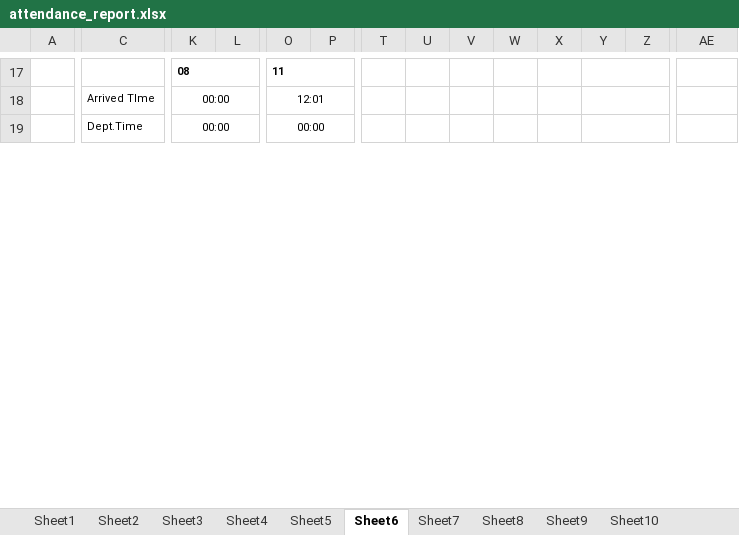
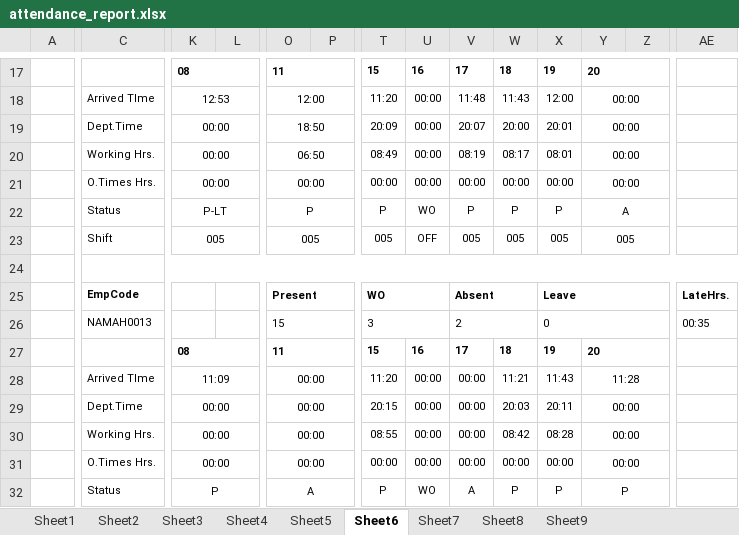
Before and after one commit to fatnanisohil/office-attendance, an Excel workbook: attendance_report.xlsx, sheet Sheet6, drawn as a sheet; only a part is shown, gaps mark what is left out; values as stored, in another font and other column widths than the file's, no borders; removed rows and columns are numbered as before the commit, all else as after; rows hold the shown columns only; the diff covers the shown part only; the diff names each change by its address in the sheet, - before the commit and + after, or states it on an @@ line.

```diff
--- a/attendance_report.xlsx (sheet Sheet6)
+++ b/attendance_report.xlsx (sheet Sheet6)
-sheet tab: Sheet10
-T17: (empty)
+T17: 15
-U17: (empty)
+U17: 16
-V17: (empty)
+V17: 17
-W17: (empty)
+W17: 18
-X17: (empty)
+X17: 19
-Y17: (empty)
+Y17: 20
+row 18:  | Arrived TIme | 12:53 |  | 12:00 |  | 11:20 | 00:00 | 11:48 | 11:43 | 12:00 | 00:00
+row 19:  | Dept.Time | 00:00 |  | 18:50 |  | 20:09 | 00:00 | 20:07 | 20:00 | 20:01 | 00:00
+row 20:  | Working Hrs. | 00:00 |  | 06:50 |  | 08:49 | 00:00 | 08:19 | 08:17 | 08:01 | 00:00
+row 21:  | O.Times Hrs. | 00:00 |  | 00:00 |  | 00:00 | 00:00 | 00:00 | 00:00 | 00:00 | 00:00
+row 22:  | Status | P-LT |  | P |  | P | WO | P | P | P | A
+row 23:  | Shift | 005 |  | 005 |  | 005 | OFF | 005 | 005 | 005 | 005
-row 24:  | Arrived TIme | 00:00 |  | 12:01
+row 24: (empty)
+C24:AK24 merged
-K18:L18 merged
-O18:P18 merged
-Y18:Z18 merged
-AE18:AF18 merged
+row 25:  | EmpCode |  |  | Present |  | WO |  | Absent |  | Leave |  |  | LateHrs.
+row 26:  | NAMAH0013 |  |  | 15 |  | 3 |  | 2 |  | 0 |  |  | 00:35
+row 27:  |  | 08 |  | 11 |  | 15 | 16 | 17 | 18 | 19 | 20
+row 28:  | Arrived TIme | 11:09 |  | 00:00 |  | 11:20 | 00:00 | 00:00 | 11:21 | 11:43 | 11:28
+row 29:  | Dept.Time | 00:00 |  | 00:00 |  | 20:15 | 00:00 | 00:00 | 20:03 | 20:11 | 00:00
+row 30:  | Working Hrs. | 00:00 |  | 00:00 |  | 08:55 | 00:00 | 00:00 | 08:42 | 08:28 | 00:00
-C31: Dept.Time
+C31: O.Times Hrs.
-T31: (empty)
+T31: 00:00
-U31: (empty)
+U31: 00:00
-V31: (empty)
+V31: 00:00
-W31: (empty)
+W31: 00:00
-X31: (empty)
+X31: 00:00
-Y31: (empty)
+Y31: 00:00
+row 32:  | Status | P |  | A |  | P | WO | A | P | P | P
```
Also changed, not shown: 53 added rows, 6 removed rows, 71 edited cells and merged cells elsewhere in this sheet, sheet Sheet7, sheet Sheet1, sheet Sheet4, sheet Sheet5, sheet Sheet3, sheet Sheet8, 2 more sheets, 1 other file.
